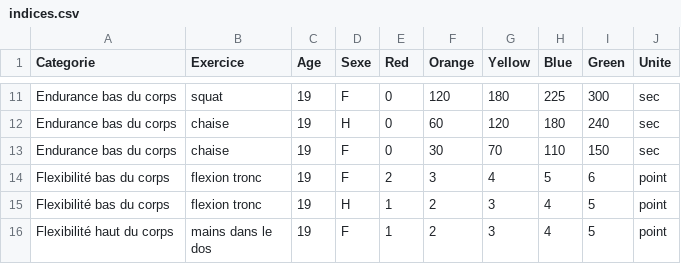
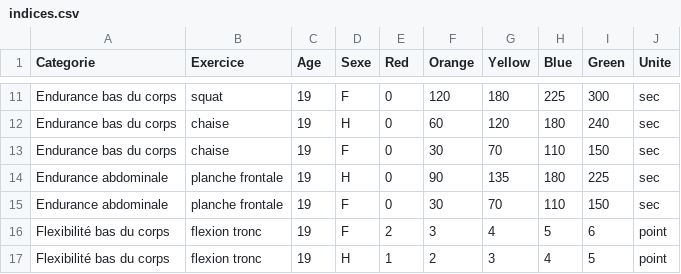
Before and after one commit to SamyT-code/check-my-workouts, a CSV file: indices.csv, drawn as a sheet; only a part is shown, gaps mark what is left out; the shorter side is filled out with more unchanged rows; the diff names each change by its address in the sheet, - before the commit and + after, or states it on an @@ line.

Commit message:
Update indices.csv

```diff
--- a/indices.csv
+++ b/indices.csv
+row 14: Endurance abdominale | planche frontale | 19 | H | 0 | 90 | 135 | 180 | 225 | sec
+row 15: Endurance abdominale | planche frontale | 19 | F | 0 | 30 | 70 | 110 | 150 | sec
```
